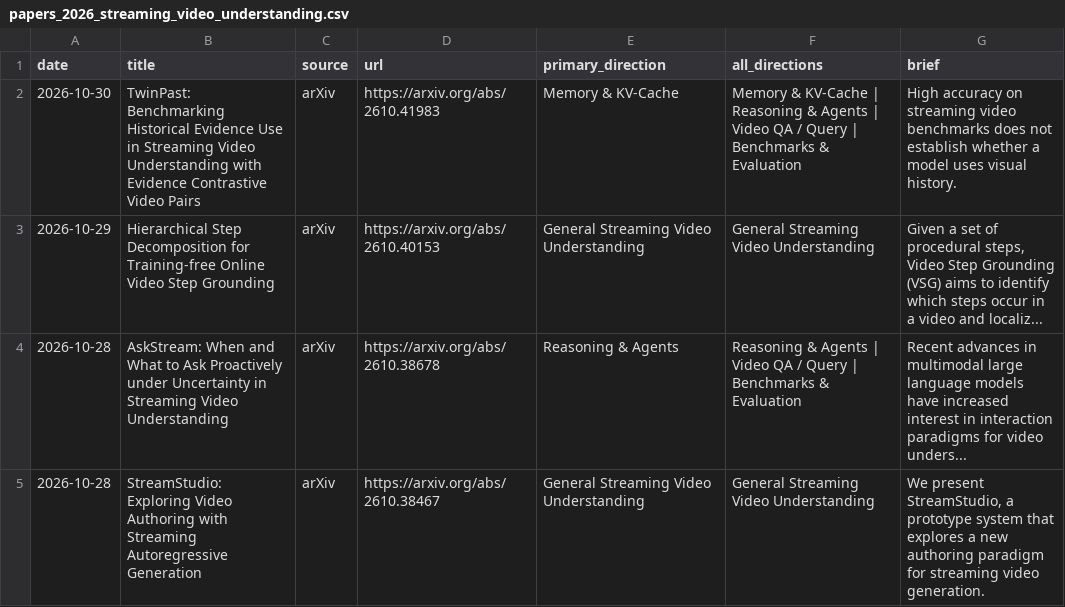
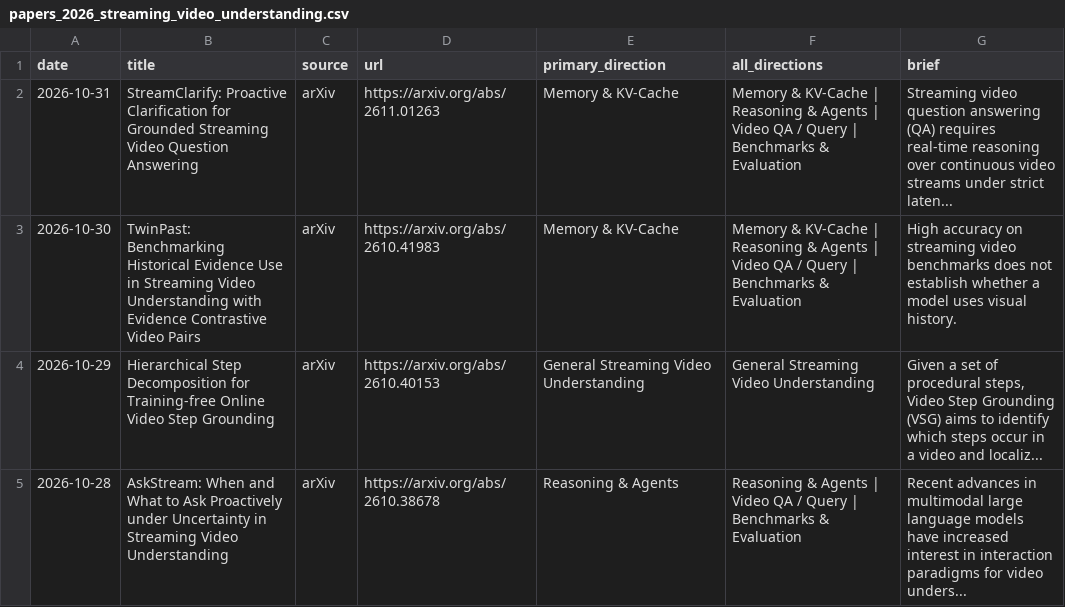
Before and after one commit to hjh123445/streaming-video-understanding-papers-2026, a CSV file: data/papers_2026_streaming_video_understanding.csv, drawn as a sheet; only a part is shown; the shorter side is filled out with more unchanged rows.

```diff
--- a/data/papers_2026_streaming_video_understanding.csv
+++ b/data/papers_2026_streaming_video_understanding.csv
@@ -1,2 +1,3 @@
 date,title,source,url,primary_direction,all_directions,brief
+2026-10-31,StreamClarify: Proactive Clarification for Grounded Streaming Video Question Answering,arXiv,https://arxiv.org/abs/2611.01263,Memory & KV-Cache,Memory & KV-Cache | Reasoning & Agents | Video QA / Query | Benchmarks & Evaluation,Streaming video question answering (QA) requires real-time reasoning over continuous video streams under strict laten...
 2026-10-30,TwinPast: Benchmarking Historical Evidence Use in Streaming Video Understanding with Evidence Contrastive Video Pairs,arXiv,https://arxiv.org/abs/2610.41983,Memory & KV-Cache,Memory & KV-Cache | Reasoning & Agents | Video QA / Query | Benchmarks & Evaluation,High accuracy on streaming video benchmarks does not establish whether a model uses visual history.
```
Also changed, not shown: data/papers_2026_streaming_video_understanding.auto.csv, data/papers_2026_streaming_video_understanding.categories.csv, 1 other file.
